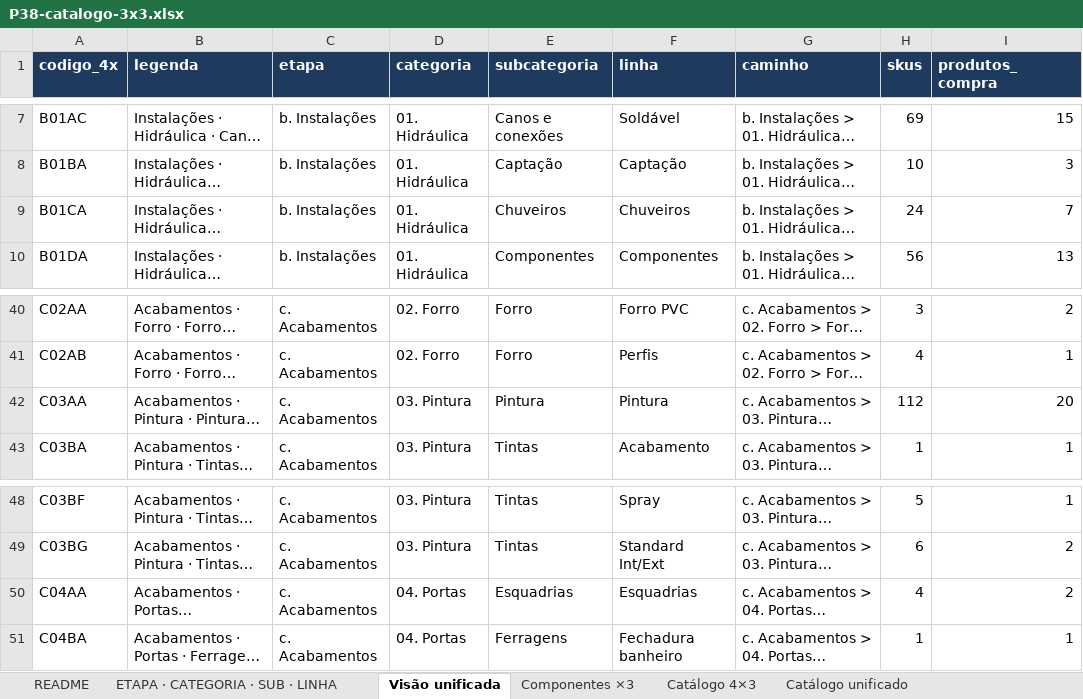
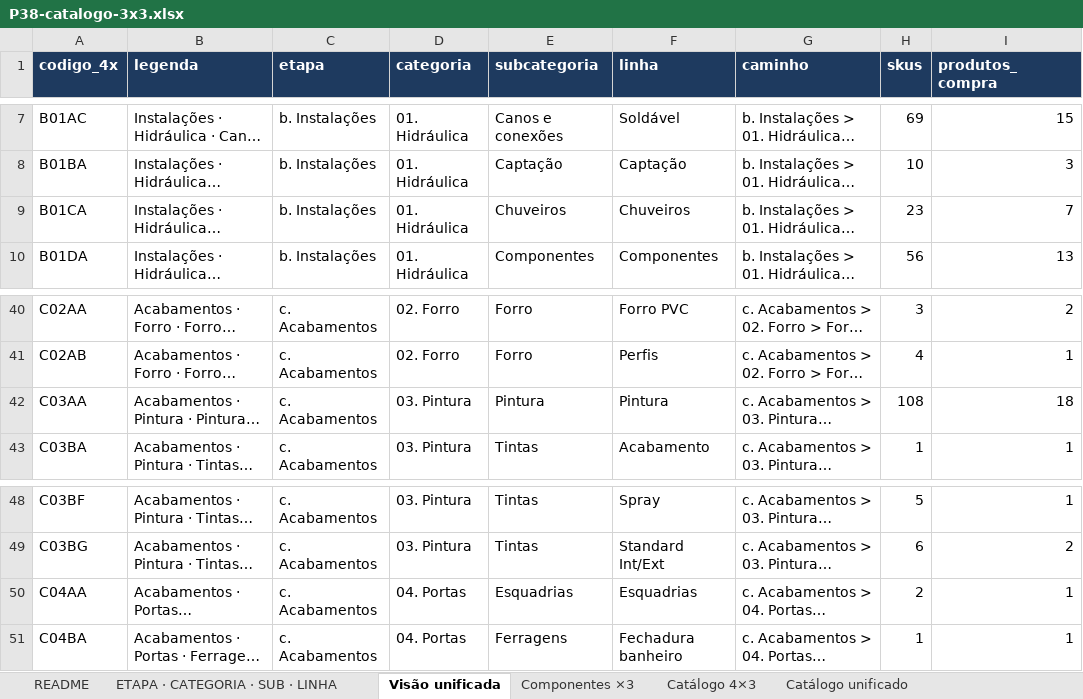
Before and after one commit to joaoandreriberopacheco-netizen/P38-ERP, an Excel workbook: docs/exports/P38-catalogo-3x3.xlsx, sheet Visão unificada, drawn as a sheet; only a part is shown, gaps mark what is left out; long unchanged cells end in …; values as stored, in another font and other column widths than the file's, no borders; the diff names each change by its address in the sheet, - before the commit and + after, or states it on an @@ line.

```diff
--- a/docs/exports/P38-catalogo-3x3.xlsx (sheet Visão unificada)
+++ b/docs/exports/P38-catalogo-3x3.xlsx (sheet Visão unificada)
-H9 (skus): 24
+H9 (skus): 23
-H42 (skus): 112
+H42 (skus): 108
-I42 (produtos_compra): 20
+I42 (produtos_compra): 18
-H50 (skus): 4
+H50 (skus): 2
-I50 (produtos_compra): 2
+I50 (produtos_compra): 1
```
Also changed, not shown: sheet Catálogo unificado, sheet Catálogo 4×3, sheet Componentes ×3, sheet ETAPA · CATEGORIA · SUB · LINHA, sheet README, docs/exports/P38-catalogo-4x3.xlsx, docs/exports/P38-sku-hierarquia-core.xlsx, 7 other files.
